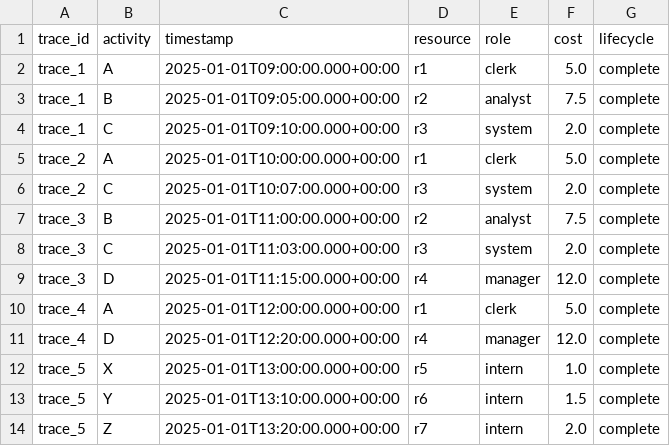
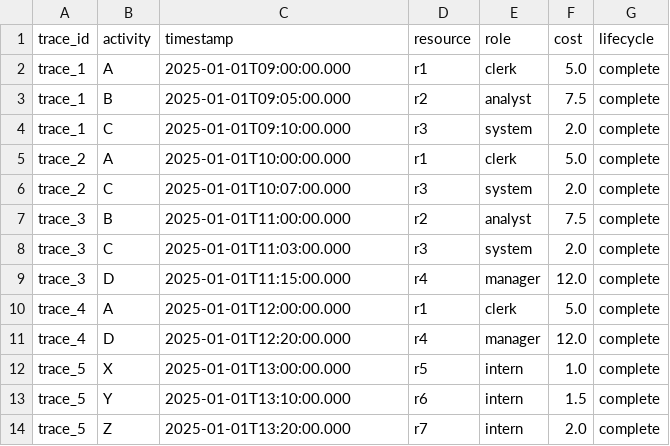
Before and after one commit to siesta-tool/siesta-framework, a CSV file: siesta_framework/datasets/test_nopos.csv, drawn as a sheet.

```diff
--- a/siesta_framework/datasets/test_nopos.csv
+++ b/siesta_framework/datasets/test_nopos.csv
@@ -1,14 +1,14 @@
 trace_id,activity,timestamp,resource,role,cost,lifecycle
-trace_1,A,2025-01-01T09:00:00.000+00:00,r1,clerk,5.0,complete
-trace_1,B,2025-01-01T09:05:00.000+00:00,r2,analyst,7.5,complete
-trace_1,C,2025-01-01T09:10:00.000+00:00,r3,system,2.0,complete
-trace_2,A,2025-01-01T10:00:00.000+00:00,r1,clerk,5.0,complete
-trace_2,C,2025-01-01T10:07:00.000+00:00,r3,system,2.0,complete
-trace_3,B,2025-01-01T11:00:00.000+00:00,r2,analyst,7.5,complete
-trace_3,C,2025-01-01T11:03:00.000+00:00,r3,system,2.0,complete
-trace_3,D,2025-01-01T11:15:00.000+00:00,r4,manager,12.0,complete
-trace_4,A,2025-01-01T12:00:00.000+00:00,r1,clerk,5.0,complete
-trace_4,D,2025-01-01T12:20:00.000+00:00,r4,manager,12.0,complete
-trace_5,X,2025-01-01T13:00:00.000+00:00,r5,intern,1.0,complete
-trace_5,Y,2025-01-01T13:10:00.000+00:00,r6,intern,1.5,complete
-trace_5,Z,2025-01-01T13:20:00.000+00:00,r7,intern,2.0,complete
+trace_1,A,2025-01-01T09:00:00.000,r1,clerk,5.0,complete
+trace_1,B,2025-01-01T09:05:00.000,r2,analyst,7.5,complete
+trace_1,C,2025-01-01T09:10:00.000,r3,system,2.0,complete
+trace_2,A,2025-01-01T10:00:00.000,r1,clerk,5.0,complete
+trace_2,C,2025-01-01T10:07:00.000,r3,system,2.0,complete
+trace_3,B,2025-01-01T11:00:00.000,r2,analyst,7.5,complete
+trace_3,C,2025-01-01T11:03:00.000,r3,system,2.0,complete
+trace_3,D,2025-01-01T11:15:00.000,r4,manager,12.0,complete
+trace_4,A,2025-01-01T12:00:00.000,r1,clerk,5.0,complete
+trace_4,D,2025-01-01T12:20:00.000,r4,manager,12.0,complete
+trace_5,X,2025-01-01T13:00:00.000,r5,intern,1.0,complete
+trace_5,Y,2025-01-01T13:10:00.000,r6,intern,1.5,complete
+trace_5,Z,2025-01-01T13:20:00.000,r7,intern,2.0,complete
```
Also changed, not shown: 11 other files.
